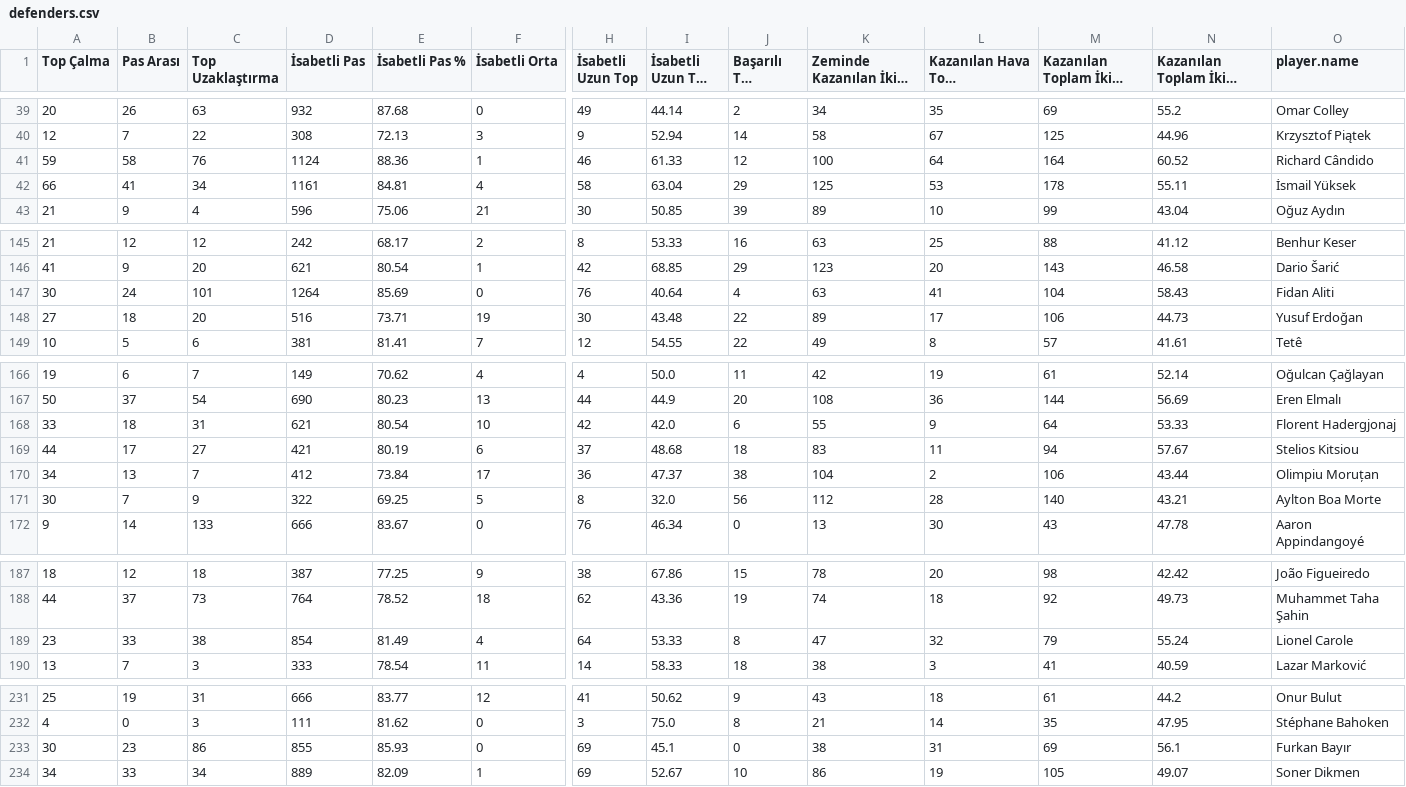
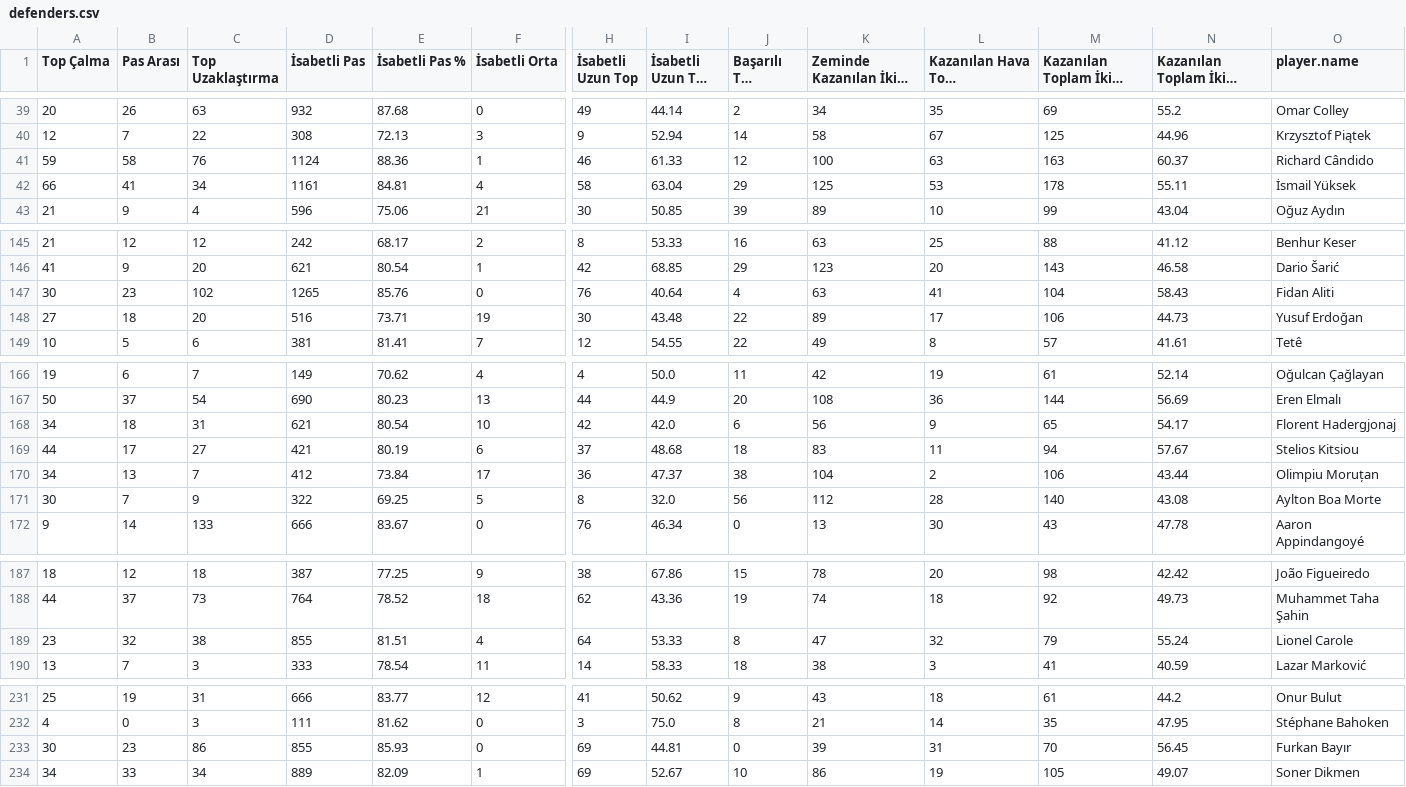
Before and after one commit to scatterradarcsv/csv_scatter_radar_total_noPos, a CSV file: defenders.csv, drawn as a sheet; only a part is shown, gaps mark what is left out; long unchanged cells end in …; the diff covers the shown part only; the diff names each change by its address in the sheet, - before the commit and + after, or states it on an @@ line.

Commit message:
Updated defenders.csv

```diff
--- a/defenders.csv
+++ b/defenders.csv
-L41 (Kazanılan Hava Topu Mücadelesi): 64
+L41 (Kazanılan Hava Topu Mücadelesi): 63
-M41 (Kazanılan Toplam İkili Mücadele): 164
+M41 (Kazanılan Toplam İkili Mücadele): 163
-N41: 60.52
+N41: 60.37
-B147 (Pas Arası): 24
+B147 (Pas Arası): 23
-C147 (Top Uzaklaştırma): 101
+C147 (Top Uzaklaştırma): 102
-D147 (İsabetli Pas): 1264
+D147 (İsabetli Pas): 1265
-E147 (İsabetli Pas %): 85.69
+E147 (İsabetli Pas %): 85.76
-A168 (Top Çalma): 33
+A168 (Top Çalma): 34
-K168 (Zeminde Kazanılan İkili Mücadele): 55
+K168 (Zeminde Kazanılan İkili Mücadele): 56
-M168 (Kazanılan Toplam İkili Mücadele): 64
+M168 (Kazanılan Toplam İkili Mücadele): 65
-N168: 53.33
+N168: 54.17
-N171: 43.21
+N171: 43.08
-B189 (Pas Arası): 33
+B189 (Pas Arası): 32
-D189 (İsabetli Pas): 854
+D189 (İsabetli Pas): 855
-E189 (İsabetli Pas %): 81.49
+E189 (İsabetli Pas %): 81.51
-I233 (İsabetli Uzun Top %): 45.1
+I233 (İsabetli Uzun Top %): 44.81
-K233 (Zeminde Kazanılan İkili Mücadele): 38
+K233 (Zeminde Kazanılan İkili Mücadele): 39
-M233 (Kazanılan Toplam İkili Mücadele): 69
+M233 (Kazanılan Toplam İkili Mücadele): 70
-N233: 56.1
+N233: 56.45
```
Also changed, not shown: 12 edited cells elsewhere in this file.
